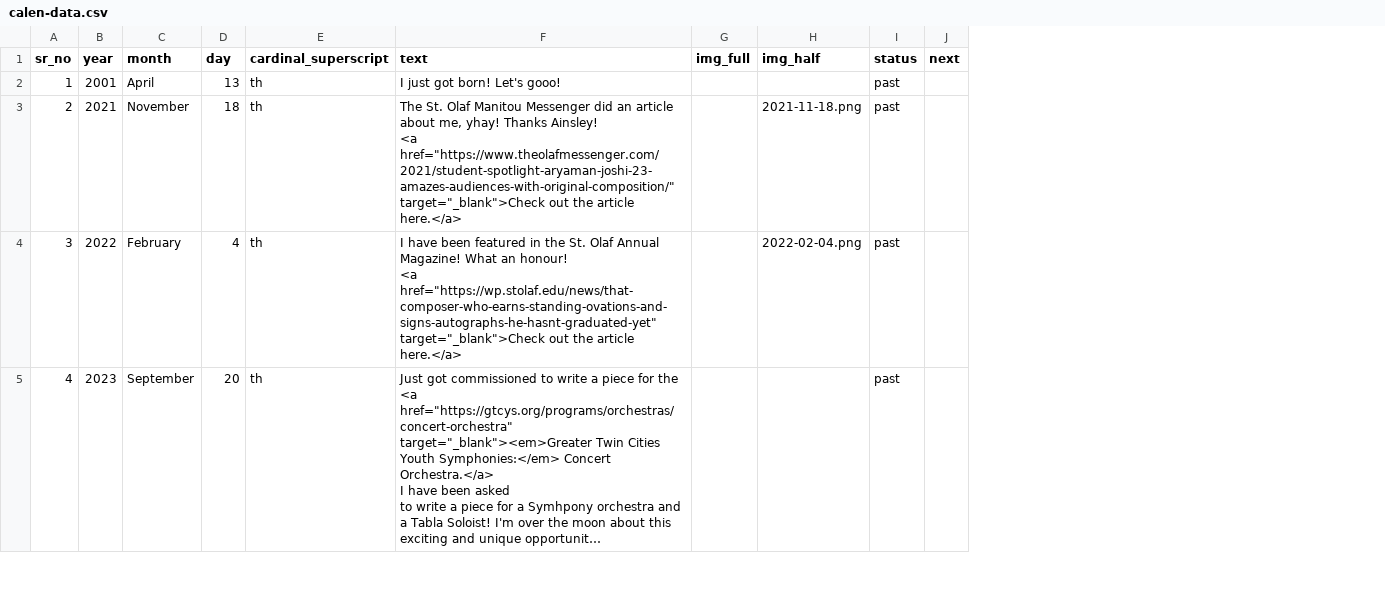
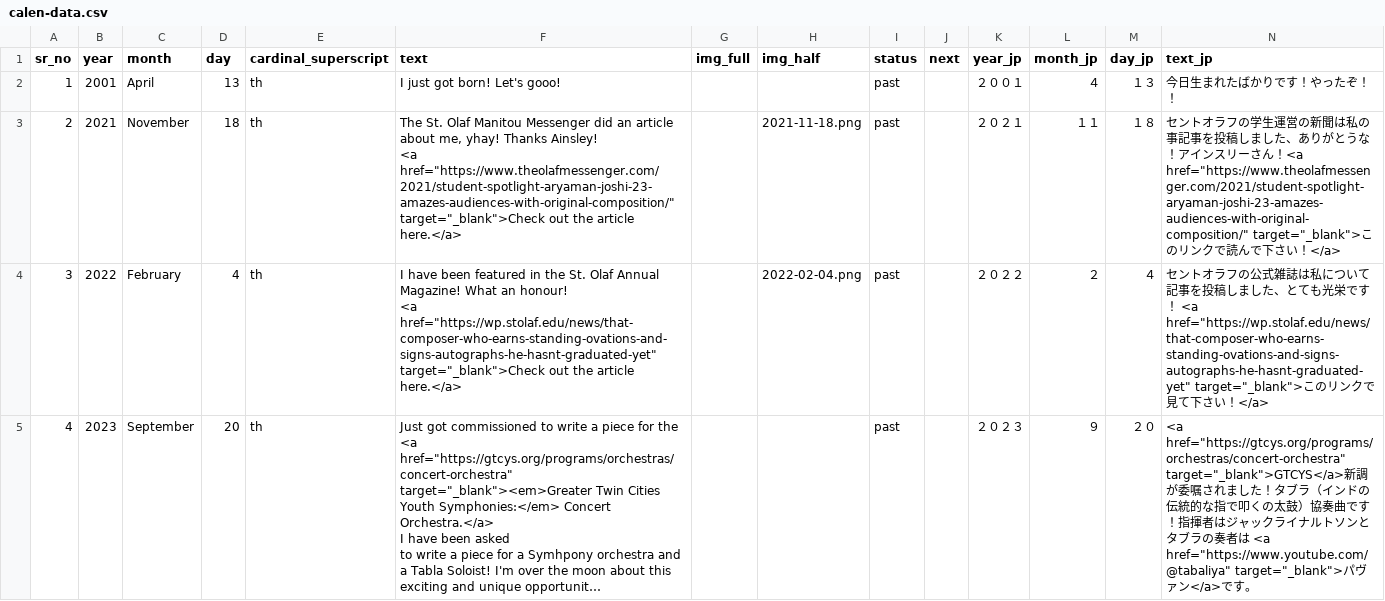
Before and after one commit to AryamanJoshi/my-website, a CSV file: calen-data.csv, drawn as a sheet; only a part is shown; long unchanged cells end in …; the diff names each change by its address in the sheet, - before the commit and + after, or states it on an @@ line.

Commit message:
Add files via upload

```diff
--- a/calen-data.csv
+++ b/calen-data.csv
+column K (year_jp), rows 2-5: ２００１ | ２０２１ | ２０２２ | ２０２３
+column L (month_jp), rows 2-5: ４ | １１ | ２ | ９
+column M (day_jp), rows 2-5: １３ | １８ | ４ | ２０
+column N (text_jp), rows 2-5: 今日生まれたばかりです！やったぞ！！ | セントオラフの学生運営の新聞は私の事記事を投稿しました、ありがとうな！アインスリーさん！<a href="https://www.theolafmessenger.com/2021/student-spotlight-aryaman-joshi-23-amazes-audiences-with-original-composition/" target="_blank">このリンクで読んで下さい！</a> | セントオラフの公式雑誌は私について記事を投稿しました、とても光栄です！ <a href="https://wp.stolaf.edu/news/that-composer-who-earns-standing-ovations-and-signs-autographs-he-hasnt-graduated-yet" target="_blank">このリンクで見て下さい！</a> | <a href="https://gtcys.org/programs/orchestras/concert-orchestra" target="_blank">GTCYS</a>新調が委嘱されました！タブラ（インドの伝統的な指で叩くの太鼓）協奏曲です！指揮者はジャックライナルトソンとタブラの奏者は <a href="https://www.youtube.com/@tabaliya" target="_blank">パヴァン</a>です。
```
